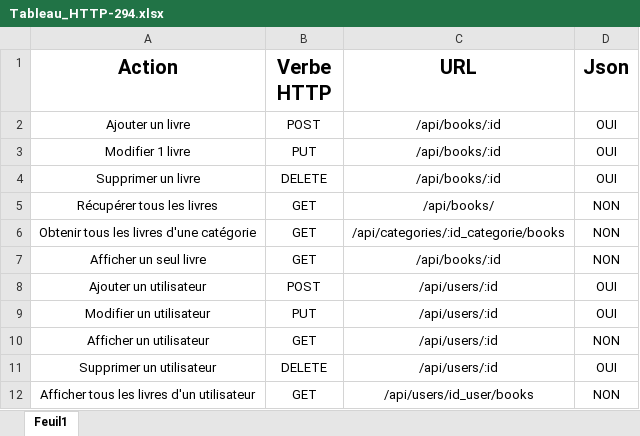
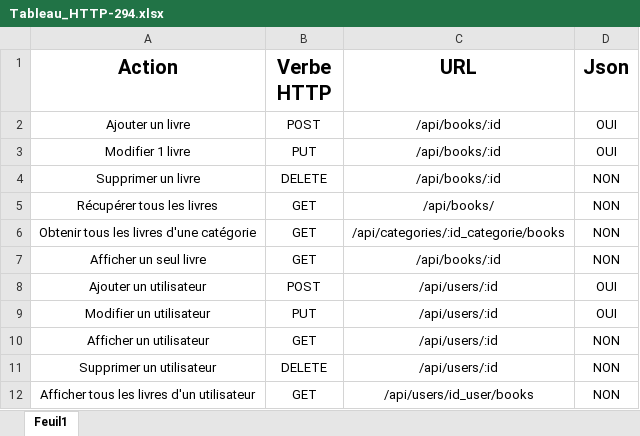
Before and after one commit to aarvichery/P_294-Passion_lecture, an Excel workbook: Tableau_HTTP-294.xlsx, sheet Feuil1, drawn as a sheet; values as stored, in another font and other column widths than the file's, no borders; the diff names each change by its address in the sheet, - before the commit and + after, or states it on an @@ line.

Commit message:
Update(Tableau-HTTP):Changer des informations sur les routes

```diff
--- a/Tableau_HTTP-294.xlsx (sheet Feuil1)
+++ b/Tableau_HTTP-294.xlsx (sheet Feuil1)
-D4 (Json): OUI
+D4 (Json): NON
-D11 (Json): OUI
+D11 (Json): NON
```
